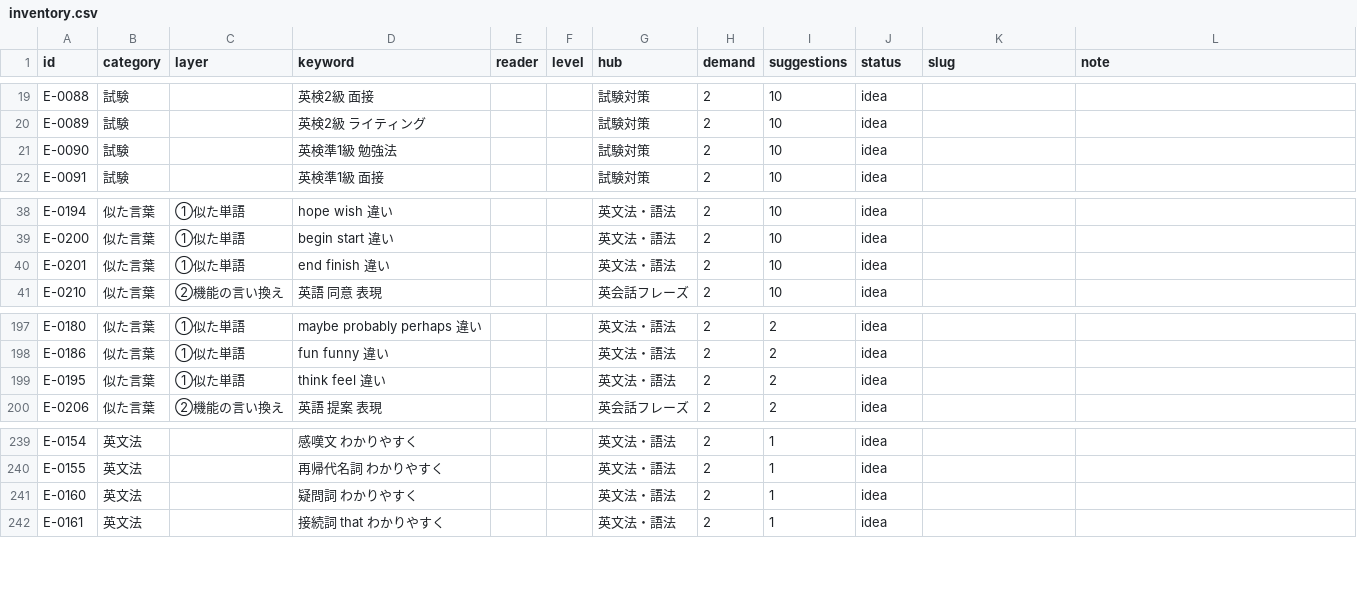
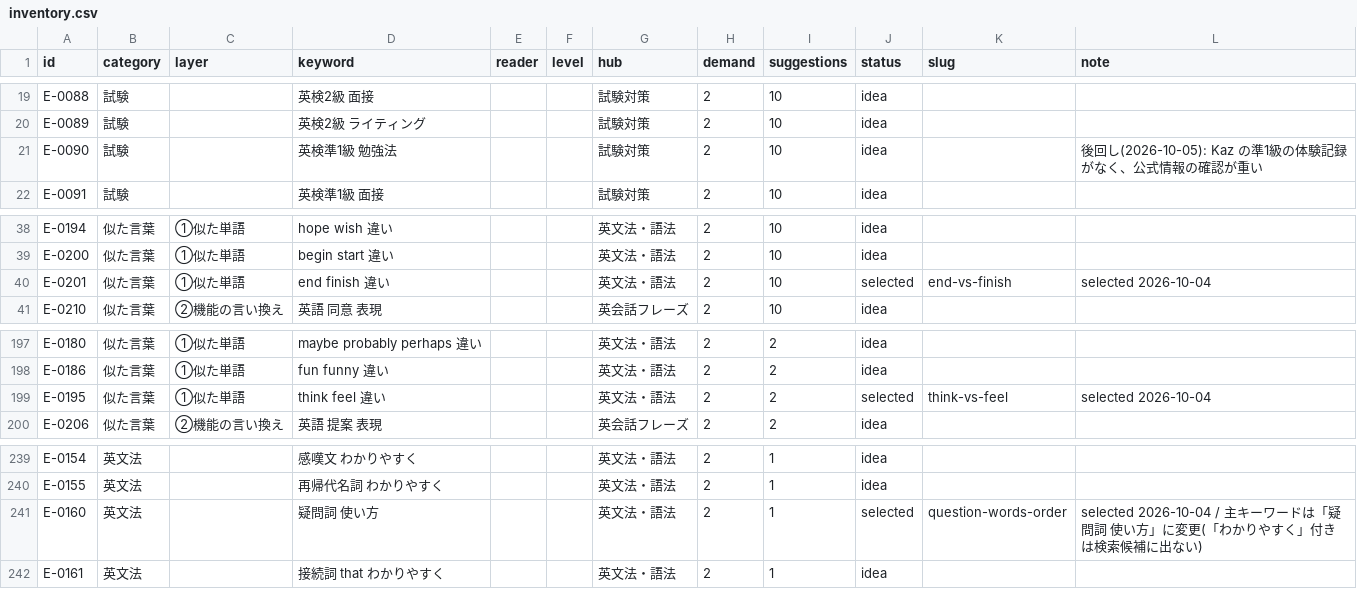
Before and after one commit to Kazy1230/ManaVillage, a CSV file: web/content/planning/inventory.csv, drawn as a sheet; only a part is shown, gaps mark what is left out.

```diff
--- a/web/content/planning/inventory.csv
+++ b/web/content/planning/inventory.csv
@@ -20,3 +20,3 @@ E-0088,試験,,英検2級 面接,,,試験対策,2,10,idea,,
 E-0089,試験,,英検2級 ライティング,,,試験対策,2,10,idea,,
-E-0090,試験,,英検準1級 勉強法,,,試験対策,2,10,idea,,
+E-0090,試験,,英検準1級 勉強法,,,試験対策,2,10,idea,,後回し(2026-10-05): Kaz の準1級の体験記録がなく、公式情報の確認が重い
 E-0091,試験,,英検準1級 面接,,,試験対策,2,10,idea,,
@@ -39,3 +39,3 @@ E-0194,似た言葉,①似た単語,hope wish 違い,,,英文法・語法,2,10,i
 E-0200,似た言葉,①似た単語,begin start 違い,,,英文法・語法,2,10,idea,,
-E-0201,似た言葉,①似た単語,end finish 違い,,,英文法・語法,2,10,idea,,
+E-0201,似た言葉,①似た単語,end finish 違い,,,英文法・語法,2,10,selected,end-vs-finish,selected 2026-10-04
 E-0210,似た言葉,②機能の言い換え,英語 同意 表現,,,英会話フレーズ,2,10,idea,,
@@ -198,3 +198,3 @@ E-0180,似た言葉,①似た単語,maybe probably perhaps 違い,,,英文法・
 E-0186,似た言葉,①似た単語,fun funny 違い,,,英文法・語法,2,2,idea,,
-E-0195,似た言葉,①似た単語,think feel 違い,,,英文法・語法,2,2,idea,,
+E-0195,似た言葉,①似た単語,think feel 違い,,,英文法・語法,2,2,selected,think-vs-feel,selected 2026-10-04
 E-0206,似た言葉,②機能の言い換え,英語 提案 表現,,,英会話フレーズ,2,2,idea,,
@@ -240,3 +240,3 @@ E-0154,英文法,,感嘆文 わかりやすく,,,英文法・語法,2,1,idea,,
 E-0155,英文法,,再帰代名詞 わかりやすく,,,英文法・語法,2,1,idea,,
-E-0160,英文法,,疑問詞 わかりやすく,,,英文法・語法,2,1,idea,,
+E-0160,英文法,,疑問詞 使い方,,,英文法・語法,2,1,selected,question-words-order,selected 2026-10-04 / 主キーワードは「疑問詞 使い方」に変更(「わかりやすく」付きは検索候補に出ない)
 E-0161,英文法,,接続詞 that わかりやすく,,,英文法・語法,2,1,idea,,
```
Also changed, not shown: 47 other files.
